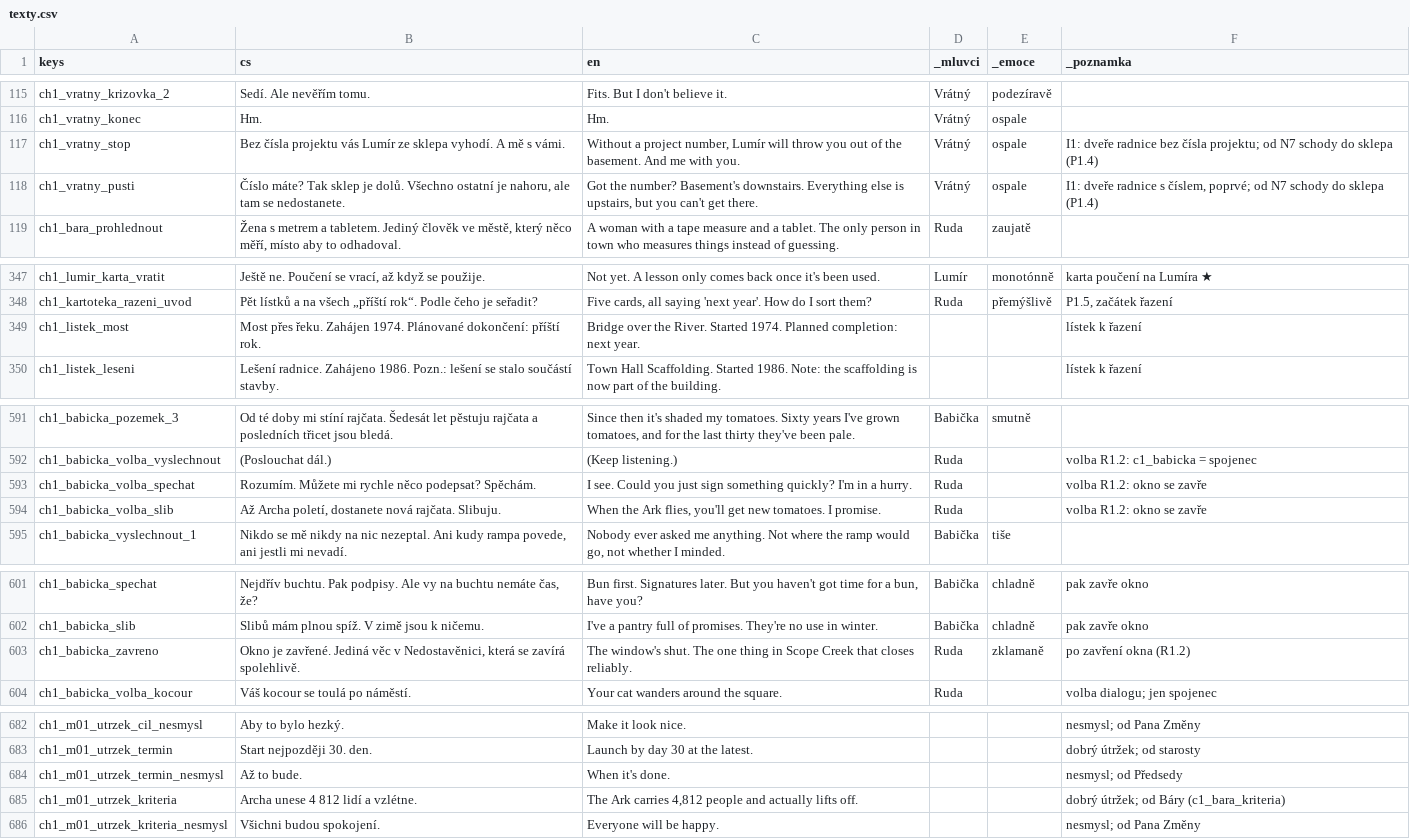
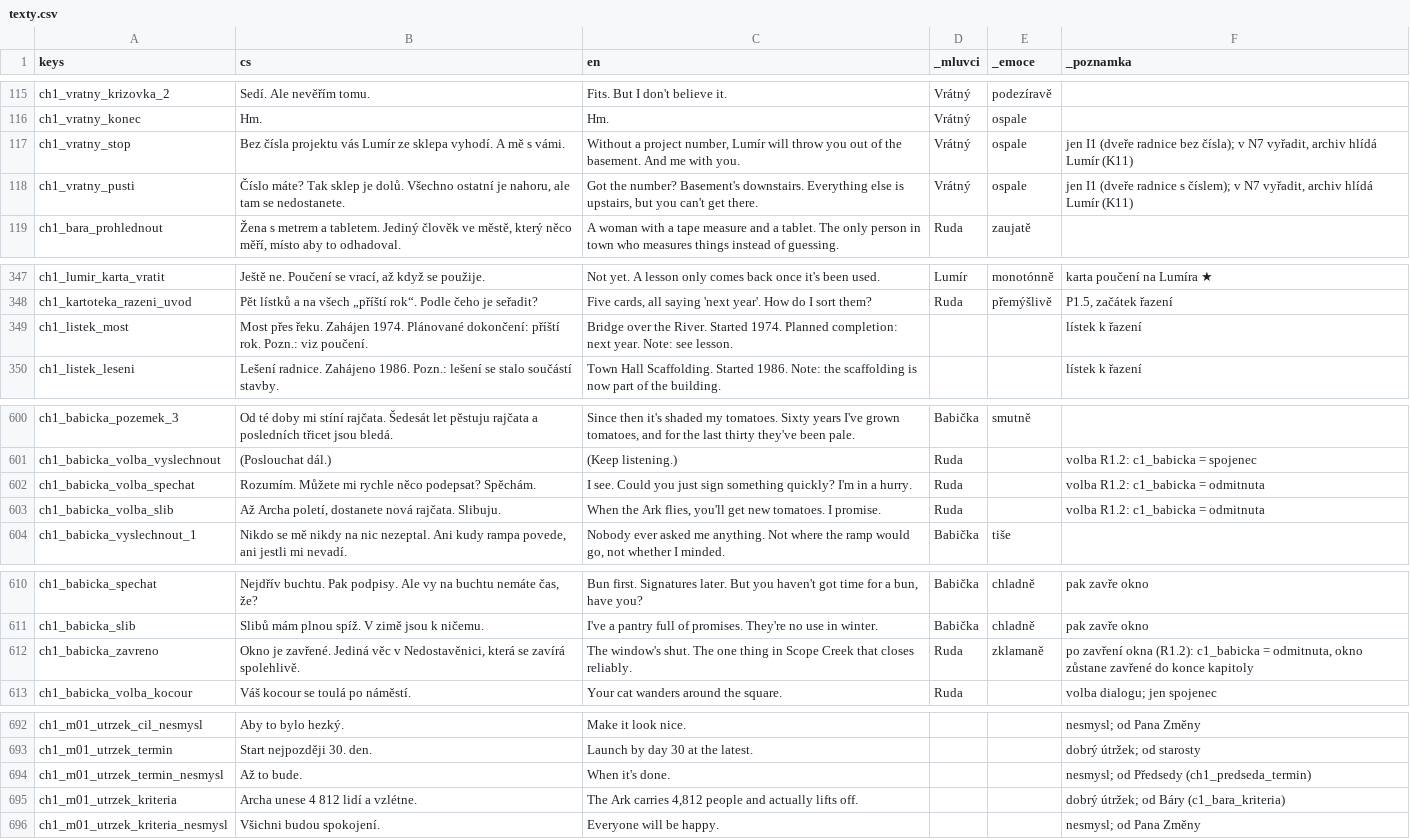
Before and after one commit to miroslavkrupa/games-termin-byl-vcera, a CSV file: hra/texty/texty.csv, drawn as a sheet; only a part is shown, gaps mark what is left out; the diff covers the shown part only.

```diff
--- a/hra/texty/texty.csv
+++ b/hra/texty/texty.csv
@@ -116,4 +116,4 @@ ch1_vratny_krizovka_2,Sedí. Ale nevěřím tomu.,Fits. But I don't believe it.,
 ch1_vratny_konec,Hm.,Hm.,Vrátný,ospale,
-ch1_vratny_stop,Bez čísla projektu vás Lumír ze sklepa vyhodí. A mě s vámi.,"Without a project number, Lumír will throw you out of the basement. And me with you.",Vrátný,ospale,I1: dveře radnice bez čísla projektu; od N7 schody do sklepa (P1.4)
-ch1_vratny_pusti,"Číslo máte? Tak sklep je dolů. Všechno ostatní je nahoru, ale tam se nedostanete.","Got the number? Basement's downstairs. Everything else is upstairs, but you can't get there.",Vrátný,ospale,"I1: dveře radnice s číslem, poprvé; od N7 schody do sklepa (P1.4)"
+ch1_vratny_stop,Bez čísla projektu vás Lumír ze sklepa vyhodí. A mě s vámi.,"Without a project number, Lumír will throw you out of the basement. And me with you.",Vrátný,ospale,"jen I1 (dveře radnice bez čísla); v N7 vyřadit, archiv hlídá Lumír (K11)"
+ch1_vratny_pusti,"Číslo máte? Tak sklep je dolů. Všechno ostatní je nahoru, ale tam se nedostanete.","Got the number? Basement's downstairs. Everything else is upstairs, but you can't get there.",Vrátný,ospale,"jen I1 (dveře radnice s číslem); v N7 vyřadit, archiv hlídá Lumír (K11)"
 ch1_bara_prohlednout,"Žena s metrem a tabletem. Jediný člověk ve městě, který něco měří, místo aby to odhadoval.",A woman with a tape measure and a tablet. The only person in town who measures things instead of guessing.,Ruda,zaujatě,
@@ -348,3 +348,3 @@ ch1_lumir_karta_vratit,"Ještě ne. Poučení se vrací, až když se použije."
 ch1_kartoteka_razeni_uvod,Pět lístků a na všech „příští rok“. Podle čeho je seřadit?,"Five cards, all saying 'next year'. How do I sort them?",Ruda,přemýšlivě,"P1.5, začátek řazení"
-ch1_listek_most,Most přes řeku. Zahájen 1974. Plánované dokončení: příští rok.,Bridge over the River. Started 1974. Planned completion: next year.,,,lístek k řazení
+ch1_listek_most,Most přes řeku. Zahájen 1974. Plánované dokončení: příští rok. Pozn.: viz poučení.,Bridge over the River. Started 1974. Planned completion: next year. Note: see lesson.,,,lístek k řazení
 ch1_listek_leseni,Lešení radnice. Zahájeno 1986. Pozn.: lešení se stalo součástí stavby.,Town Hall Scaffolding. Started 1986. Note: the scaffolding is now part of the building.,,,lístek k řazení
@@ -592,4 +601,4 @@ ch1_babicka_pozemek_3,Od té doby mi stíní rajčata. Šedesát let pěstuju ra
 ch1_babicka_volba_vyslechnout,(Poslouchat dál.),(Keep listening.),Ruda,,volba R1.2: c1_babicka = spojenec
-ch1_babicka_volba_spechat,Rozumím. Můžete mi rychle něco podepsat? Spěchám.,I see. Could you just sign something quickly? I'm in a hurry.,Ruda,,volba R1.2: okno se zavře
-ch1_babicka_volba_slib,"Až Archa poletí, dostanete nová rajčata. Slibuju.","When the Ark flies, you'll get new tomatoes. I promise.",Ruda,,volba R1.2: okno se zavře
+ch1_babicka_volba_spechat,Rozumím. Můžete mi rychle něco podepsat? Spěchám.,I see. Could you just sign something quickly? I'm in a hurry.,Ruda,,volba R1.2: c1_babicka = odmitnuta
+ch1_babicka_volba_slib,"Až Archa poletí, dostanete nová rajčata. Slibuju.","When the Ark flies, you'll get new tomatoes. I promise.",Ruda,,volba R1.2: c1_babicka = odmitnuta
 ch1_babicka_vyslechnout_1,"Nikdo se mě nikdy na nic nezeptal. Ani kudy rampa povede, ani jestli mi nevadí.","Nobody ever asked me anything. Not where the ramp would go, not whether I minded.",Babička,tiše,
@@ -602,3 +611,3 @@ ch1_babicka_spechat,"Nejdřív buchtu. Pak podpisy. Ale vy na buchtu nemáte ča
 ch1_babicka_slib,Slibů mám plnou spíž. V zimě jsou k ničemu.,I've a pantry full of promises. They're no use in winter.,Babička,chladně,pak zavře okno
-ch1_babicka_zavreno,"Okno je zavřené. Jediná věc v Nedostavěnici, která se zavírá spolehlivě.",The window's shut. The one thing in Scope Creek that closes reliably.,Ruda,zklamaně,po zavření okna (R1.2)
+ch1_babicka_zavreno,"Okno je zavřené. Jediná věc v Nedostavěnici, která se zavírá spolehlivě.",The window's shut. The one thing in Scope Creek that closes reliably.,Ruda,zklamaně,"po zavření okna (R1.2): c1_babicka = odmitnuta, okno zůstane zavřené do konce kapitoly"
 ch1_babicka_volba_kocour,Váš kocour se toulá po náměstí.,Your cat wanders around the square.,Ruda,,volba dialogu; jen spojenec
@@ -683,3 +693,3 @@ ch1_m01_utrzek_cil_nesmysl,Aby to bylo hezký.,Make it look nice.,,,nesmysl; od
 ch1_m01_utrzek_termin,Start nejpozději 30. den.,Launch by day 30 at the latest.,,,dobrý útržek; od starosty
-ch1_m01_utrzek_termin_nesmysl,Až to bude.,When it's done.,,,nesmysl; od Předsedy
+ch1_m01_utrzek_termin_nesmysl,Až to bude.,When it's done.,,,nesmysl; od Předsedy (ch1_predseda_termin)
 ch1_m01_utrzek_kriteria,Archa unese 4 812 lidí a vzlétne.,"The Ark carries 4,812 people and actually lifts off.",,,dobrý útržek; od Báry (c1_bara_kriteria)
```
Also changed, not shown: 12 added rows, 3 removed rows and 5 edited cells elsewhere in this file, 12 other files.
